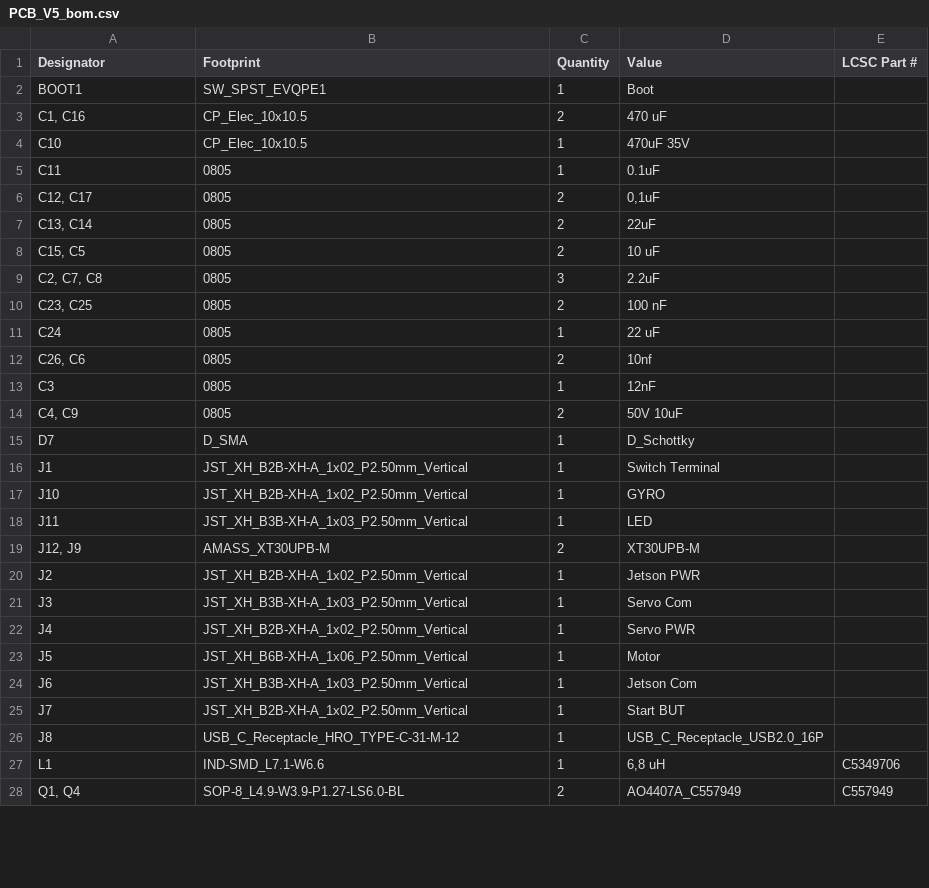
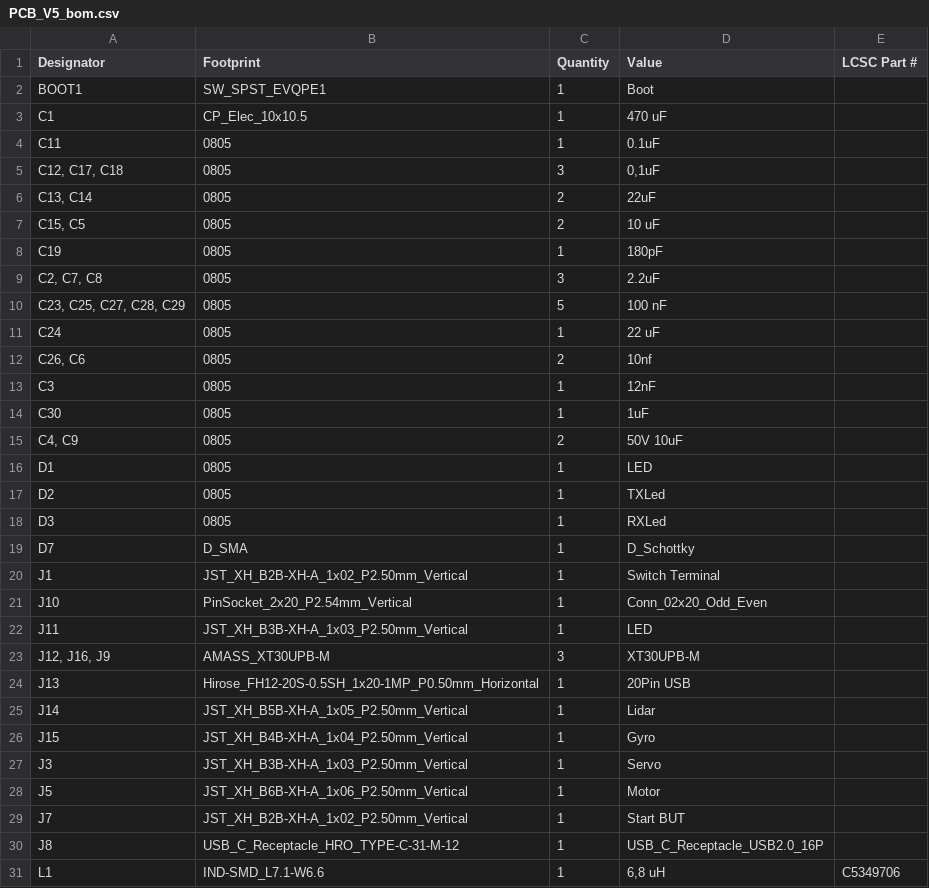
Before and after one commit to Mac-Lego-RMS/JetsonOrinNano, a CSV file: schemes/MainPCB/production/PCB_V5_bom.csv, drawn as a sheet; only a part is shown; the shorter side is filled out with more unchanged rows; the diff covers the shown part only.

```diff
--- a/schemes/MainPCB/production/PCB_V5_bom.csv
+++ b/schemes/MainPCB/production/PCB_V5_bom.csv
@@ -2,10 +2,10 @@
 BOOT1,SW_SPST_EVQPE1,1,Boot,
-"C1, C16",CP_Elec_10x10.5,2,470 uF,
-C10,CP_Elec_10x10.5,1,470uF 35V,
+C1,CP_Elec_10x10.5,1,470 uF,
 C11,0805,1,0.1uF,
-"C12, C17",0805,2,"0,1uF",
+"C12, C17, C18",0805,3,"0,1uF",
 "C13, C14",0805,2,22uF,
 "C15, C5",0805,2,10 uF,
+C19,0805,1,180pF,
 "C2, C7, C8",0805,3,2.2uF,
-"C23, C25",0805,2,100 nF,
+"C23, C25, C27, C28, C29",0805,5,100 nF,
 C24,0805,1,22 uF,
@@ -13,13 +13,17 @@ C24,0805,1,22 uF,
 C3,0805,1,12nF,
+C30,0805,1,1uF,
 "C4, C9",0805,2,50V 10uF,
+D1,0805,1,LED,
+D2,0805,1,TXLed,
+D3,0805,1,RXLed,
 D7,D_SMA,1,D_Schottky,
 J1,JST_XH_B2B-XH-A_1x02_P2.50mm_Vertical,1,Switch Terminal,
-J10,JST_XH_B2B-XH-A_1x02_P2.50mm_Vertical,1,GYRO,
+J10,PinSocket_2x20_P2.54mm_Vertical,1,Conn_02x20_Odd_Even,
 J11,JST_XH_B3B-XH-A_1x03_P2.50mm_Vertical,1,LED,
-"J12, J9",AMASS_XT30UPB-M,2,XT30UPB-M,
-J2,JST_XH_B2B-XH-A_1x02_P2.50mm_Vertical,1,Jetson PWR,
-J3,JST_XH_B3B-XH-A_1x03_P2.50mm_Vertical,1,Servo Com,
-J4,JST_XH_B2B-XH-A_1x02_P2.50mm_Vertical,1,Servo PWR,
+"J12, J16, J9",AMASS_XT30UPB-M,3,XT30UPB-M,
+J13,Hirose_FH12-20S-0.5SH_1x20-1MP_P0.50mm_Horizontal,1,20Pin USB,
+J14,JST_XH_B5B-XH-A_1x05_P2.50mm_Vertical,1,Lidar,
+J15,JST_XH_B4B-XH-A_1x04_P2.50mm_Vertical,1,Gyro,
+J3,JST_XH_B3B-XH-A_1x03_P2.50mm_Vertical,1,Servo,
 J5,JST_XH_B6B-XH-A_1x06_P2.50mm_Vertical,1,Motor,
-J6,JST_XH_B3B-XH-A_1x03_P2.50mm_Vertical,1,Jetson Com,
 J7,JST_XH_B2B-XH-A_1x02_P2.50mm_Vertical,1,Start BUT,
```
Also changed, not shown: 10 added rows, 1 removed row and 6 edited cells elsewhere in this file, schemes/MainPCB/production/PCB_V5_designators.csv, schemes/MainPCB/production/PCB_V5_positions.csv, 12 other files.
